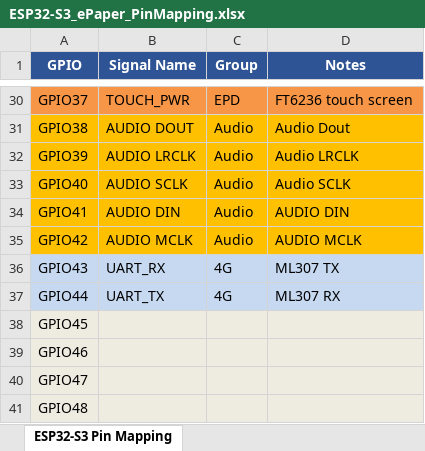
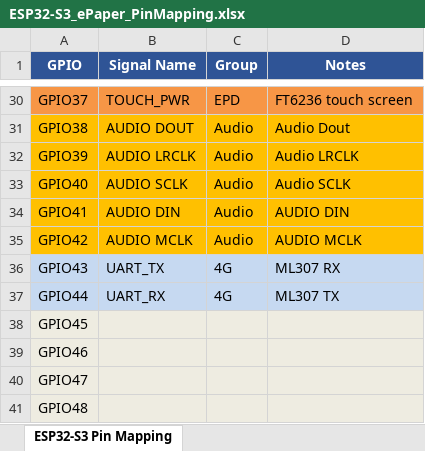
Before and after one commit to siltnaf/epaper_v1, an Excel workbook: doc/ESP32-S3_ePaper_PinMapping.xlsx, sheet ESP32-S3 Pin Mapping, drawn as a sheet; only a part is shown, gaps mark what is left out; values as stored, in another font and other column widths than the file's, no borders; charts and pictures not drawn; the diff names each change by its address in the sheet, - before the commit and + after, or states it on an @@ line.

```diff
--- a/doc/ESP32-S3_ePaper_PinMapping.xlsx (sheet ESP32-S3 Pin Mapping)
+++ b/doc/ESP32-S3_ePaper_PinMapping.xlsx (sheet ESP32-S3 Pin Mapping)
-B36 (Signal Name): UART_RX
+B36 (Signal Name): UART_TX
-D36 (Notes): ML307 TX
+D36 (Notes): ML307 RX
-B37 (Signal Name): UART_TX
+B37 (Signal Name): UART_RX
-D37 (Notes): ML307 RX
+D37 (Notes): ML307 TX
```
Also changed, not shown: 12 other files.
